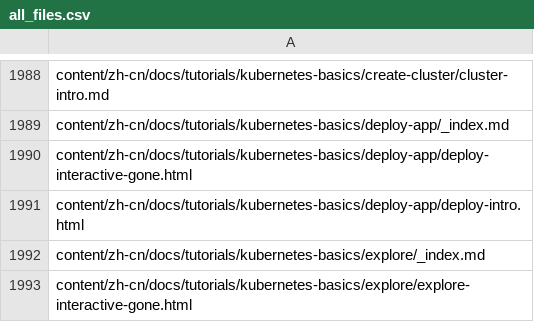
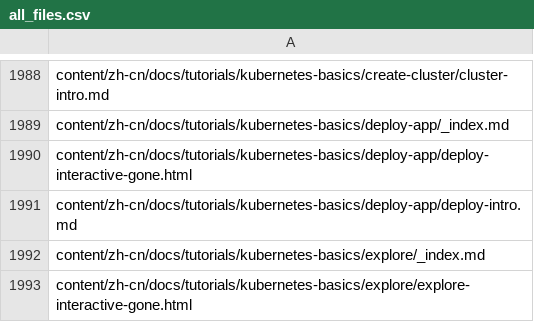
Before and after one commit to kfess/kube-website-i18n, a CSV file: data/master/languages/zh-cn/all_files.csv, drawn as a sheet; only a part is shown, gaps mark what is left out.

```diff
--- a/data/master/languages/zh-cn/all_files.csv
+++ b/data/master/languages/zh-cn/all_files.csv
@@ -1990,3 +1990,3 @@ content/zh-cn/docs/tutorials/kubernetes-basics/deploy-app/_index.md
 content/zh-cn/docs/tutorials/kubernetes-basics/deploy-app/deploy-interactive-gone.html
-content/zh-cn/docs/tutorials/kubernetes-basics/deploy-app/deploy-intro.html
+content/zh-cn/docs/tutorials/kubernetes-basics/deploy-app/deploy-intro.md
 content/zh-cn/docs/tutorials/kubernetes-basics/explore/_index.md
```
Also changed, not shown: data/master/languages/en/all_files.csv, 9 other files.
